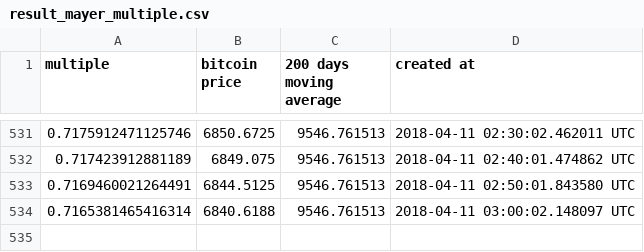
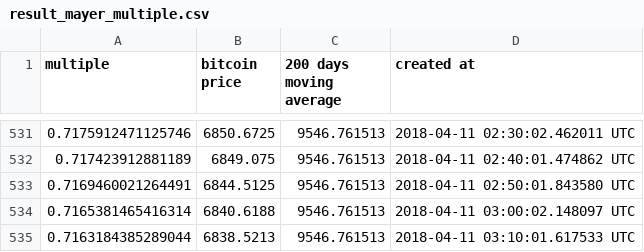
Before and after one commit to ivanacostarubio/mayer-multiple, a CSV file: data/result_mayer_multiple.csv, drawn as a sheet; only a part is shown, gaps mark what is left out.

Commit message:
Tue Apr 10 22:10:01 EST 2018

```diff
--- a/data/result_mayer_multiple.csv
+++ b/data/result_mayer_multiple.csv
@@ -534 +534,2 @@ multiple, bitcoin price, 200 days moving average, created at
 0.7165381465416314,6840.6188,9546.761513, 2018-04-11 03:00:02.148097 UTC
+0.7163184385289044,6838.5213,9546.761513, 2018-04-11 03:10:01.617533 UTC
```
